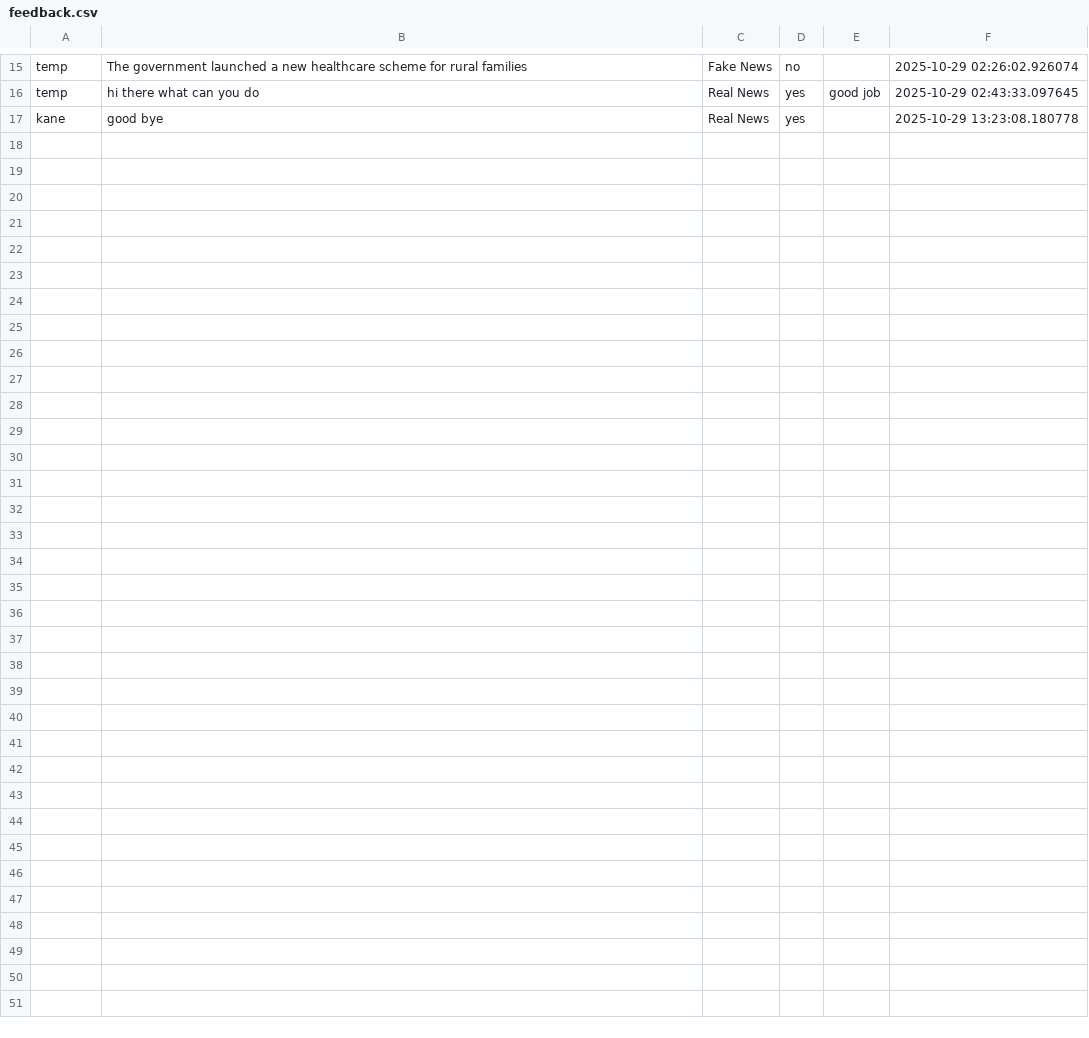
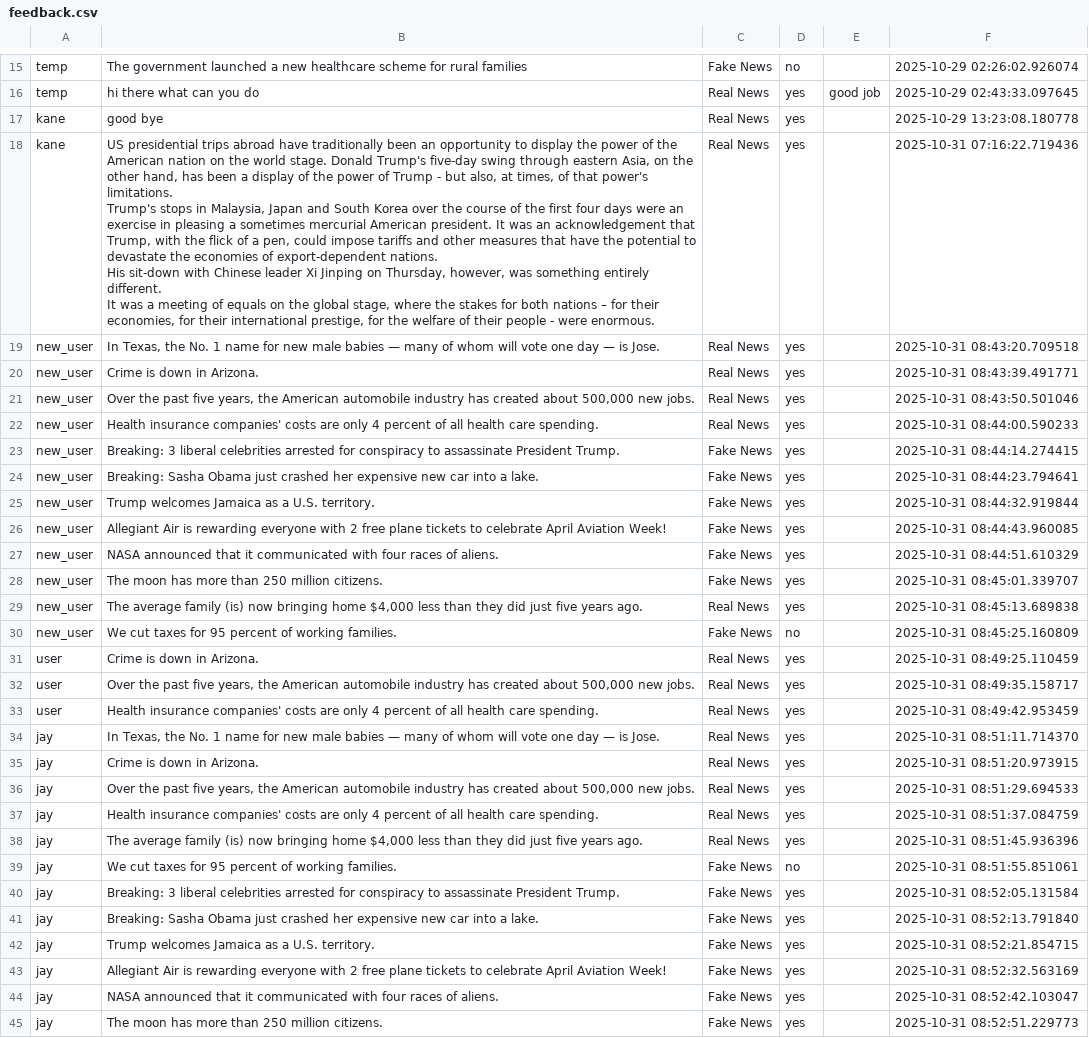
Before and after one commit to anhkhoa039/Fake-News-Detection-System, a CSV file: feedback.csv, drawn as a sheet; only a part is shown, gaps mark what is left out.

Commit message:
Update .gitignore, enhance feedback and prediction history with new entries, implement BERT model for news classification, and add input validation in app.py; introduce evaluation script for BERT model performance.

```diff
--- a/feedback.csv
+++ b/feedback.csv
@@ -18 +18,38 @@ temp,"hi there what can you do
 kane,good bye,Real News,yes,,2025-10-29 13:23:08.180778
+kane,"US presidential trips abroad have traditionally been an opportunity to display the power of the American nation on the world stage. Donald Trump's five-day swing through eastern Asia, on the other hand, has been a display of the power of Trump - but also, at times, of that power's limitations.
+
+Trump's stops in Malaysia, Japan and South Korea over the course of the first four days were an exercise in pleasing a sometimes mercurial American president. It was an acknowledgement that Trump, with the flick of a pen, could impose tariffs and other measures that have the potential to devastate the economies of export-dependent nations.
+
+His sit-down with Chinese leader Xi Jinping on Thursday, however, was something entirely different.
+
+It was a meeting of equals on the global stage, where the stakes for both nations – for their economies, for their international prestige, for the welfare of their people - were enormous.",Real News,yes,,2025-10-31 07:16:22.719436
+new_user,"In Texas, the No. 1 name for new male babies — many of whom will vote one day — is Jose. ",Real News,yes,,2025-10-31 08:43:20.709518
+new_user,Crime is down in Arizona.,Real News,yes,,2025-10-31 08:43:39.491771
+new_user,"Over the past five years, the American automobile industry has created about 500,000 new jobs.",Real News,yes,,2025-10-31 08:43:50.501046
+new_user,Health insurance companies' costs are only 4 percent of all health care spending.,Real News,yes,,2025-10-31 08:44:00.590233
+new_user,Breaking: 3 liberal celebrities arrested for conspiracy to assassinate President Trump.,Fake News,yes,,2025-10-31 08:44:14.274415
+new_user,"Breaking: Sasha Obama just crashed her expensive new car into a lake.
+",Fake News,yes,,2025-10-31 08:44:23.794641
+new_user,Trump welcomes Jamaica as a U.S. territory.,Fake News,yes,,2025-10-31 08:44:32.919844
+new_user,Allegiant Air is rewarding everyone with 2 free plane tickets to celebrate April Aviation Week!,Fake News,yes,,2025-10-31 08:44:43.960085
+new_user,NASA announced that it communicated with four races of aliens.,Fake News,yes,,2025-10-31 08:44:51.610329
+new_user,"The moon has more than 250 million citizens.
+",Fake News,yes,,2025-10-31 08:45:01.339707
+new_user,"The average family (is) now bringing home $4,000 less than they did just five years ago.",Real News,yes,,2025-10-31 08:45:13.689838
+new_user,We cut taxes for 95 percent of working families.,Fake News,no,,2025-10-31 08:45:25.160809
+user,Crime is down in Arizona.,Real News,yes,,2025-10-31 08:49:25.110459
+user,"Over the past five years, the American automobile industry has created about 500,000 new jobs.",Real News,yes,,2025-10-31 08:49:35.158717
+user,Health insurance companies' costs are only 4 percent of all health care spending.,Real News,yes,,2025-10-31 08:49:42.953459
+jay,"In Texas, the No. 1 name for new male babies — many of whom will vote one day — is Jose. ",Real News,yes,,2025-10-31 08:51:11.714370
+jay,Crime is down in Arizona.,Real News,yes,,2025-10-31 08:51:20.973915
+jay,"Over the past five years, the American automobile industry has created about 500,000 new jobs.",Real News,yes,,2025-10-31 08:51:29.694533
+jay,Health insurance companies' costs are only 4 percent of all health care spending.,Real News,yes,,2025-10-31 08:51:37.084759
+jay,"The average family (is) now bringing home $4,000 less than they did just five years ago.",Real News,yes,,2025-10-31 08:51:45.936396
+jay,We cut taxes for 95 percent of working families.,Fake News,no,,2025-10-31 08:51:55.851061
+jay,Breaking: 3 liberal celebrities arrested for conspiracy to assassinate President Trump.,Fake News,yes,,2025-10-31 08:52:05.131584
+jay,Breaking: Sasha Obama just crashed her expensive new car into a lake.,Fake News,yes,,2025-10-31 08:52:13.791840
+jay,"Trump welcomes Jamaica as a U.S. territory.
+",Fake News,yes,,2025-10-31 08:52:21.854715
+jay,Allegiant Air is rewarding everyone with 2 free plane tickets to celebrate April Aviation Week!,Fake News,yes,,2025-10-31 08:52:32.563169
+jay,NASA announced that it communicated with four races of aliens.,Fake News,yes,,2025-10-31 08:52:42.103047
+jay,The moon has more than 250 million citizens.,Fake News,yes,,2025-10-31 08:52:51.229773
```
Also changed, not shown: 8 other files.
